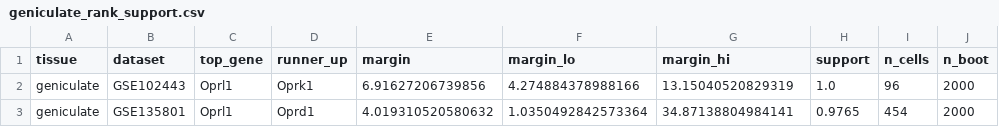
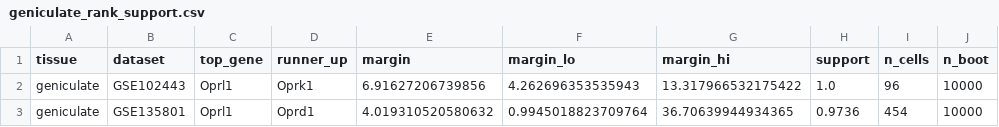
Before and after one commit to AlexanderJais/Oprl1-Peripheral-Atlas, a CSV file: results/geniculate_rank_support.csv, drawn as a sheet.

```diff
--- a/results/geniculate_rank_support.csv
+++ b/results/geniculate_rank_support.csv
@@ -1,3 +1,3 @@
 tissue,dataset,top_gene,runner_up,margin,margin_lo,margin_hi,support,n_cells,n_boot
-geniculate,GSE102443,Oprl1,Oprk1,6.91627206739856,4.274884378988166,13.15040520829319,1.0,96,2000
-geniculate,GSE135801,Oprl1,Oprd1,4.019310520580632,1.0350492842573364,34.87138804984141,0.9765,454,2000
+geniculate,GSE102443,Oprl1,Oprk1,6.91627206739856,4.262696353535943,13.317966532175422,1.0,96,10000
+geniculate,GSE135801,Oprl1,Oprd1,4.019310520580632,0.9945018823709764,36.70639944934365,0.9736,454,10000
```
Also changed, not shown: results/nodose_rank_support.csv, results/oprl1_across_datasets.csv, 16 other files.
